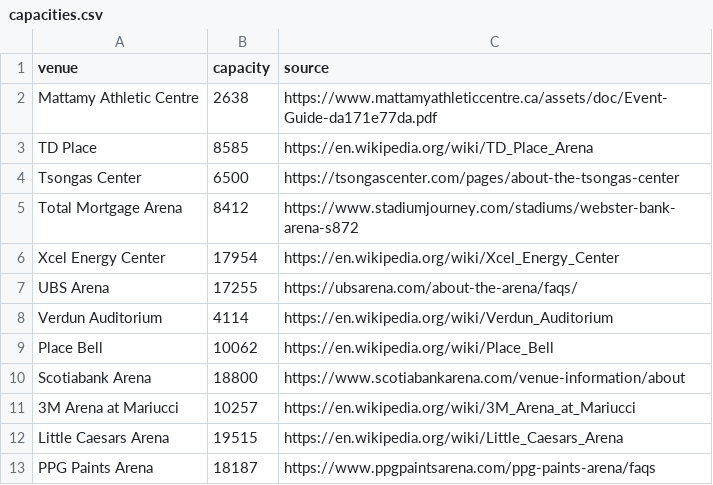
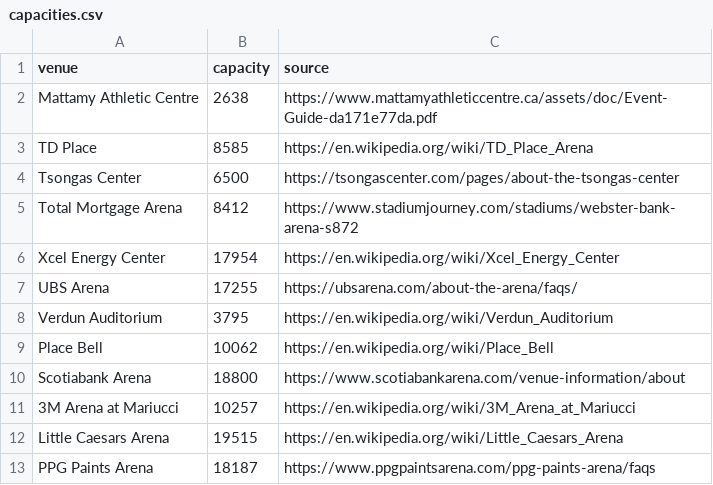
Before and after one commit to hilary-rose/pwhl, a CSV file: data/capacities.csv, drawn as a sheet.

```diff
--- a/data/capacities.csv
+++ b/data/capacities.csv
@@ -7,3 +7,3 @@ Xcel Energy Center     ,17954,https://en.wikipedia.org/wiki/Xcel_Energy_Center
 UBS Arena              ,17255,https://ubsarena.com/about-the-arena/faqs/
-Verdun Auditorium      ,4114,https://en.wikipedia.org/wiki/Verdun_Auditorium
+Verdun Auditorium      ,3795,https://en.wikipedia.org/wiki/Verdun_Auditorium
 Place Bell             ,10062,https://en.wikipedia.org/wiki/Place_Bell
```
Also changed, not shown: 12 other files.
